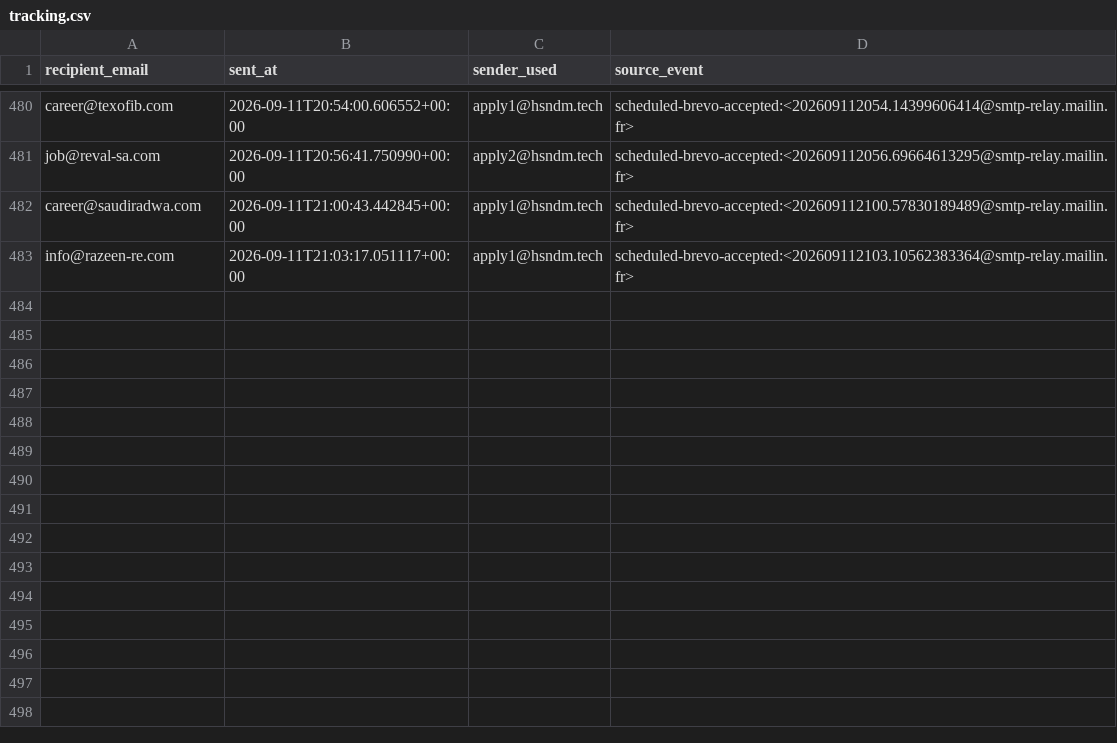
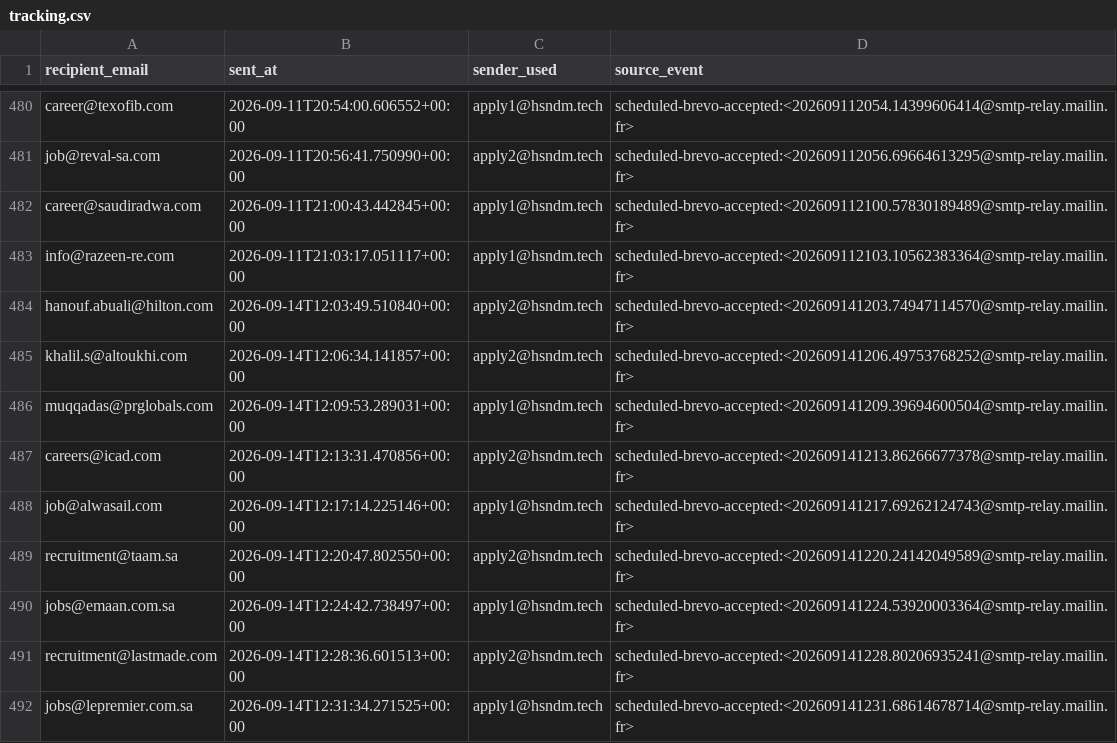
Before and after one commit to hsndm566/autoapply-sa, a CSV file: tracking.csv, drawn as a sheet; only a part is shown, gaps mark what is left out.

Commit message:
Record scheduled application delivery outcomes

```diff
--- a/tracking.csv
+++ b/tracking.csv
@@ -483 +483,10 @@ career@saudiradwa.com,2026-09-11T21:00:43.442845+00:00,apply1@hsndm.tech,schedul
 info@razeen-re.com,2026-09-11T21:03:17.051117+00:00,apply1@hsndm.tech,scheduled-brevo-accepted:<202609112103.10562383364@smtp-relay.mailin.fr>
+hanouf.abuali@hilton.com,2026-09-14T12:03:49.510840+00:00,apply2@hsndm.tech,scheduled-brevo-accepted:<202609141203.74947114570@smtp-relay.mailin.fr>
+khalil.s@altoukhi.com,2026-09-14T12:06:34.141857+00:00,apply2@hsndm.tech,scheduled-brevo-accepted:<202609141206.49753768252@smtp-relay.mailin.fr>
+muqqadas@prglobals.com,2026-09-14T12:09:53.289031+00:00,apply1@hsndm.tech,scheduled-brevo-accepted:<202609141209.39694600504@smtp-relay.mailin.fr>
+careers@icad.com,2026-09-14T12:13:31.470856+00:00,apply2@hsndm.tech,scheduled-brevo-accepted:<202609141213.86266677378@smtp-relay.mailin.fr>
+job@alwasail.com,2026-09-14T12:17:14.225146+00:00,apply1@hsndm.tech,scheduled-brevo-accepted:<202609141217.69262124743@smtp-relay.mailin.fr>
+recruitment@taam.sa,2026-09-14T12:20:47.802550+00:00,apply2@hsndm.tech,scheduled-brevo-accepted:<202609141220.24142049589@smtp-relay.mailin.fr>
+jobs@emaan.com.sa,2026-09-14T12:24:42.738497+00:00,apply1@hsndm.tech,scheduled-brevo-accepted:<202609141224.53920003364@smtp-relay.mailin.fr>
+recruitment@lastmade.com,2026-09-14T12:28:36.601513+00:00,apply2@hsndm.tech,scheduled-brevo-accepted:<202609141228.80206935241@smtp-relay.mailin.fr>
+jobs@lepremier.com.sa,2026-09-14T12:31:34.271525+00:00,apply1@hsndm.tech,scheduled-brevo-accepted:<202609141231.68614678714@smtp-relay.mailin.fr>
```
